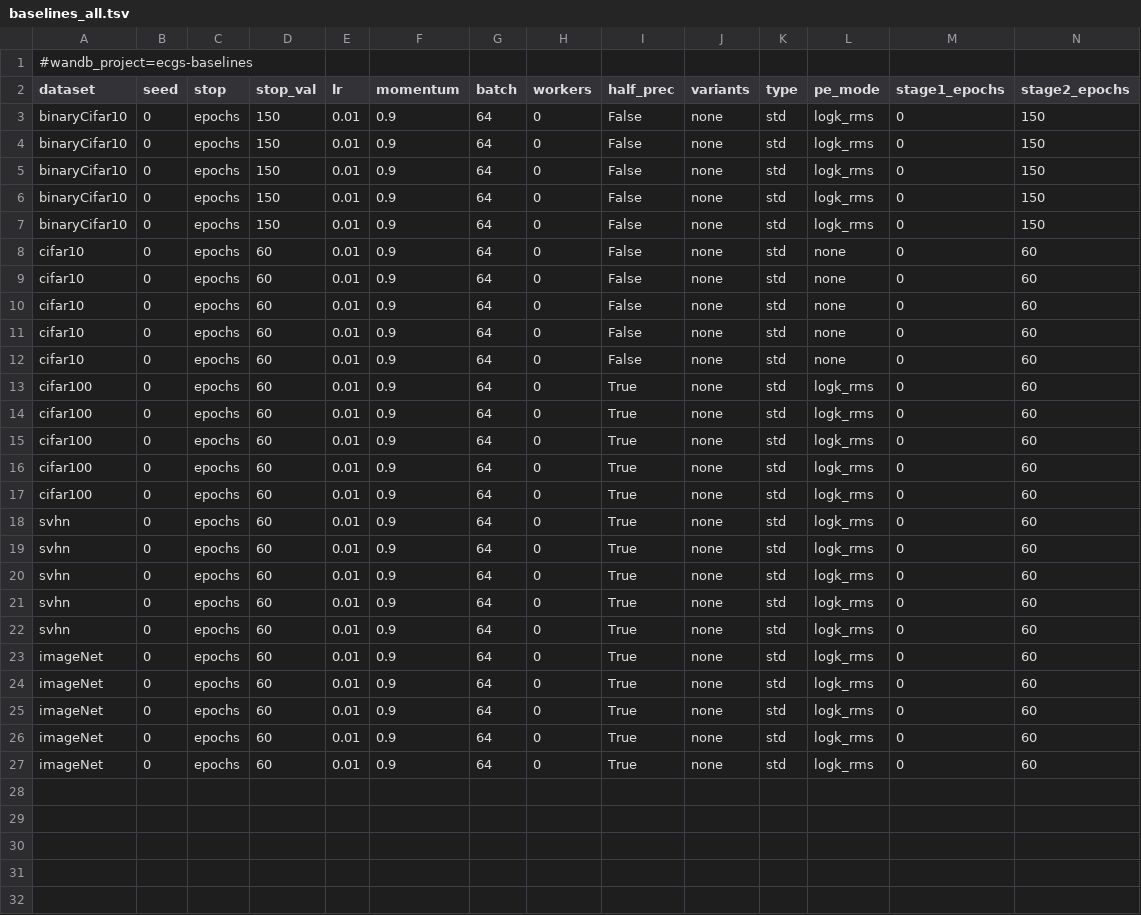
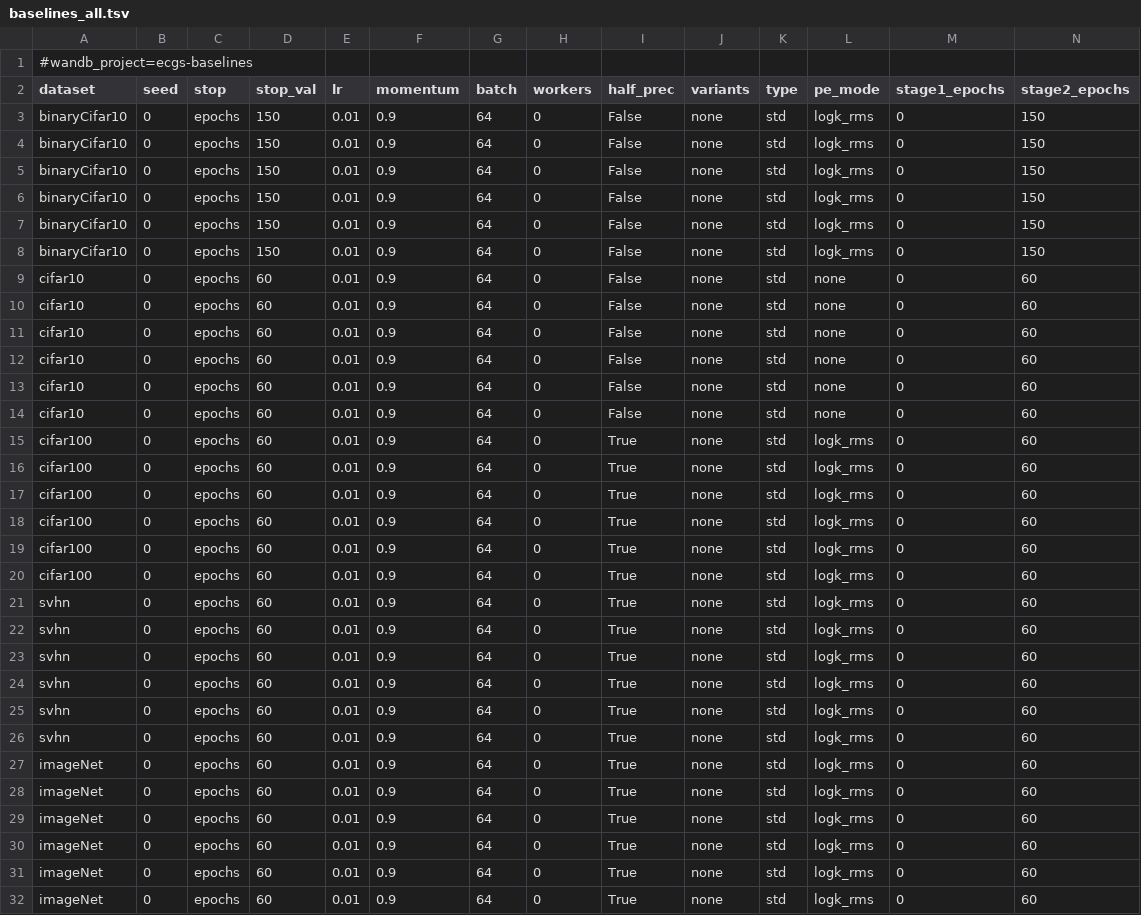
Before and after one commit to zhelianl-zl/ECG_Loss, a TSV file: sweeps/baselines_all.tsv, drawn as a sheet; only a part is shown; rows hold the shown columns only; the diff names each change by its address in the sheet, - before the commit and + after, or states it on an @@ line.

Commit message:
add EUAT baseline to all datasets (30 rows: 5 datasets x 6 baselines)

```diff
--- a/sweeps/baselines_all.tsv
+++ b/sweeps/baselines_all.tsv
+row 8: binaryCifar10 | 0 | epochs | 150 | 0.01 | 0.9 | 64 | 0 | False | none | std | logk_rms | 0 | 150
+row 14: cifar10 | 0 | epochs | 60 | 0.01 | 0.9 | 64 | 0 | False | none | std | none | 0 | 60
+row 20: cifar100 | 0 | epochs | 60 | 0.01 | 0.9 | 64 | 0 | True | none | std | logk_rms | 0 | 60
+row 26: svhn | 0 | epochs | 60 | 0.01 | 0.9 | 64 | 0 | True | none | std | logk_rms | 0 | 60
+row 32: imageNet | 0 | epochs | 60 | 0.01 | 0.9 | 64 | 0 | True | none | std | logk_rms | 0 | 60
```
